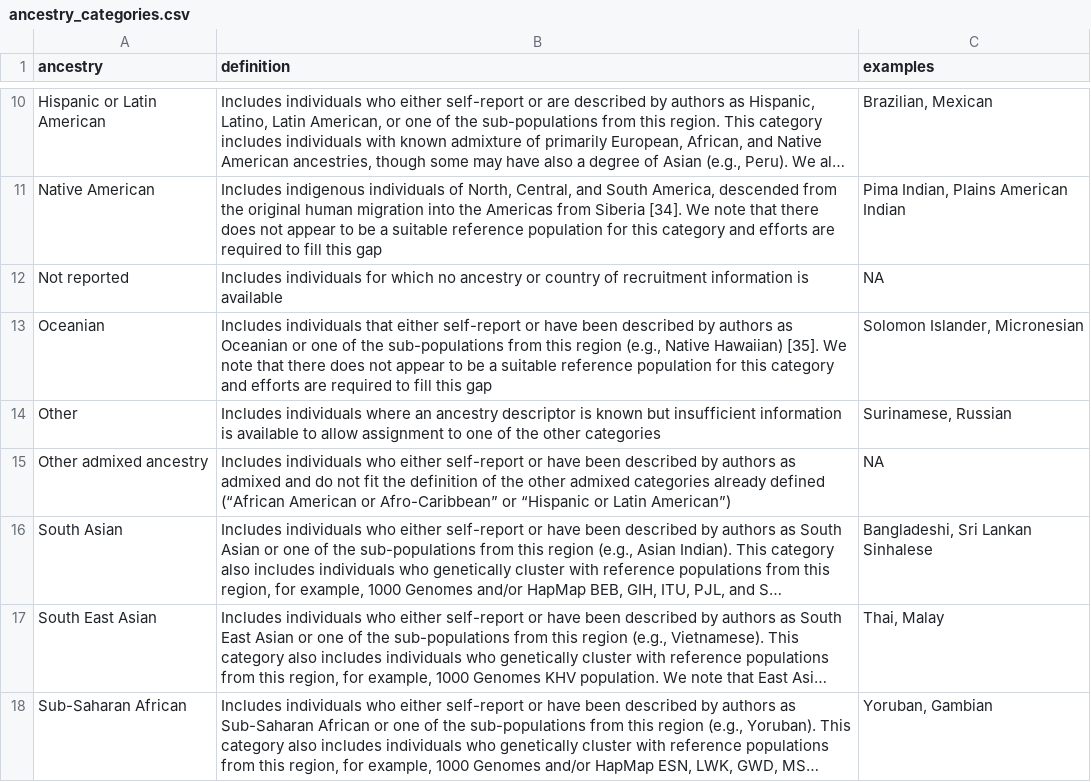
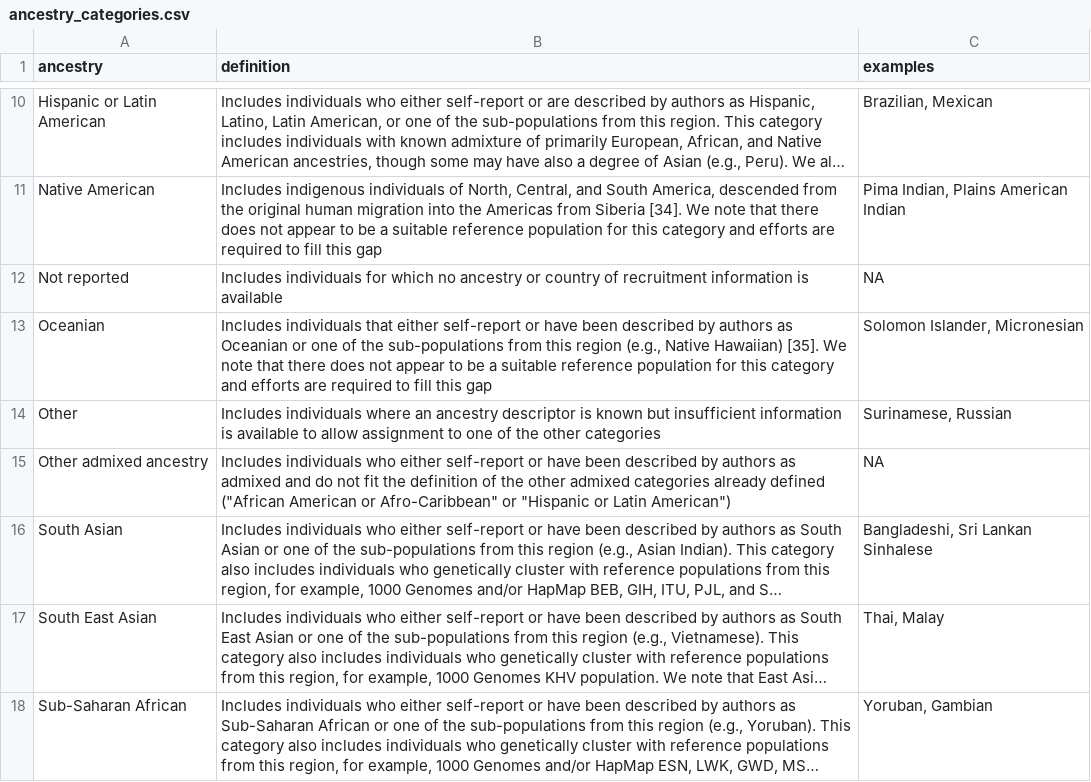
Before and after one commit to maialab/quincunx, a CSV file: data-raw/ancestry_categories.csv, drawn as a sheet; only a part is shown, gaps mark what is left out; long unchanged cells end in …; the diff names each change by its address in the sheet, - before the commit and + after, or states it on an @@ line.

Commit message:
Replaced funny quotation marks in ancestry_categories

```diff
--- a/data-raw/ancestry_categories.csv
+++ b/data-raw/ancestry_categories.csv
-B15 (definition): …already defined (“African American or Afro-Caribbean” or “Hispanic or Latin American”)
+B15 (definition): …already defined ("African American or Afro-Caribbean" or "Hispanic or Latin American")
```
Also changed, not shown: 2 other files.
